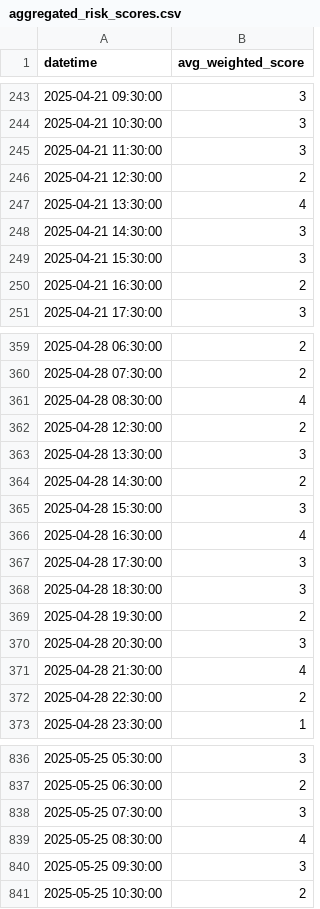
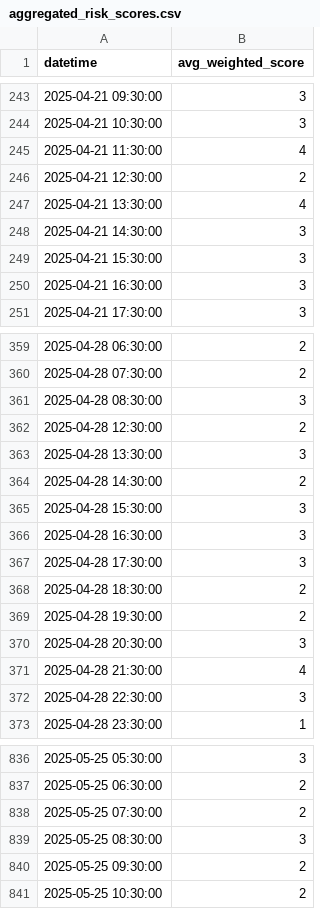
Before and after one commit to cassandra-soong/finrl-deepseek-stock-prediction, a CSV file: sentiment/aggregated_risk_scores.csv, drawn as a sheet; only a part is shown, gaps mark what is left out; the diff covers the shown part only.

```diff
--- a/sentiment/aggregated_risk_scores.csv
+++ b/sentiment/aggregated_risk_scores.csv
@@ -244,3 +244,3 @@ datetime,avg_weighted_score
 2025-04-21 10:30:00,3
-2025-04-21 11:30:00,3
+2025-04-21 11:30:00,4
 2025-04-21 12:30:00,2
@@ -249,3 +249,3 @@ datetime,avg_weighted_score
 2025-04-21 15:30:00,3
-2025-04-21 16:30:00,2
+2025-04-21 16:30:00,3
 2025-04-21 17:30:00,3
@@ -360,3 +360,3 @@ datetime,avg_weighted_score
 2025-04-28 07:30:00,2
-2025-04-28 08:30:00,4
+2025-04-28 08:30:00,3
 2025-04-28 12:30:00,2
@@ -365,5 +365,5 @@ datetime,avg_weighted_score
 2025-04-28 15:30:00,3
-2025-04-28 16:30:00,4
+2025-04-28 16:30:00,3
 2025-04-28 17:30:00,3
-2025-04-28 18:30:00,3
+2025-04-28 18:30:00,2
 2025-04-28 19:30:00,2
@@ -371,3 +371,3 @@ datetime,avg_weighted_score
 2025-04-28 21:30:00,4
-2025-04-28 22:30:00,2
+2025-04-28 22:30:00,3
 2025-04-28 23:30:00,1
@@ -837,5 +837,5 @@ datetime,avg_weighted_score
 2025-05-25 06:30:00,2
-2025-05-25 07:30:00,3
-2025-05-25 08:30:00,4
-2025-05-25 09:30:00,3
+2025-05-25 07:30:00,2
+2025-05-25 08:30:00,3
+2025-05-25 09:30:00,2
 2025-05-25 10:30:00,2
```
Also changed, not shown: 56 edited cells elsewhere in this file, finrl/results.csv, 3 other files.
